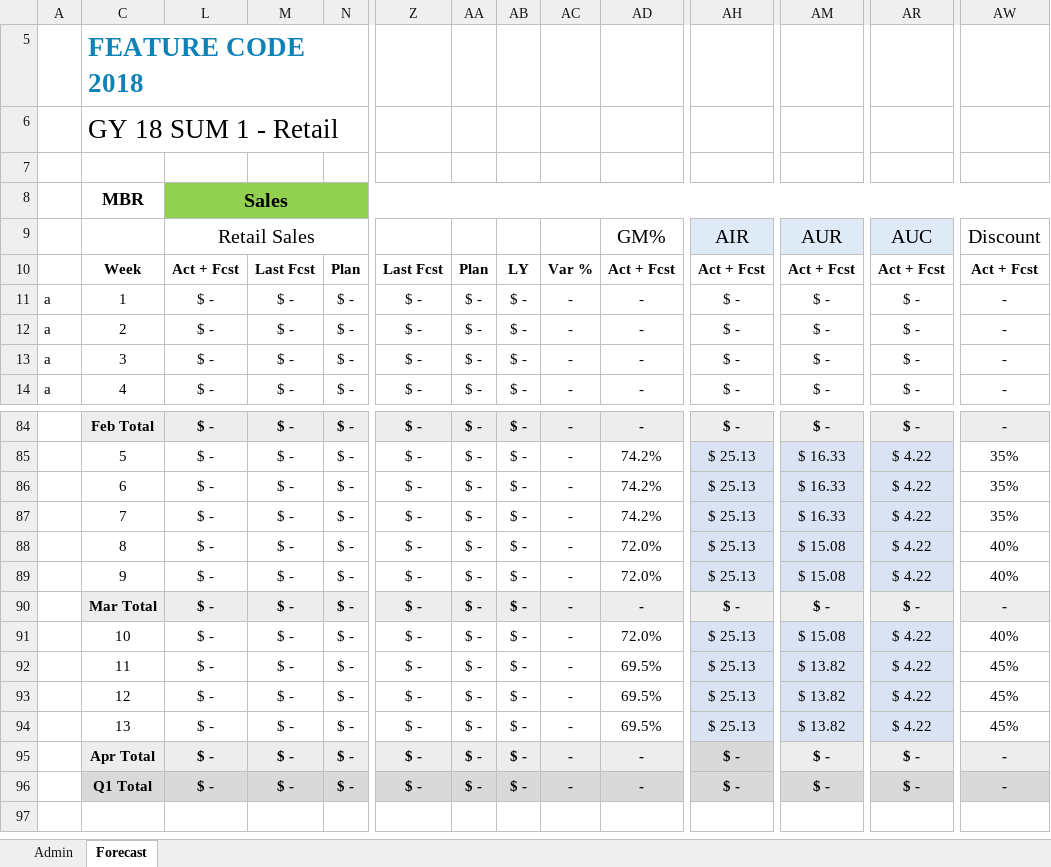
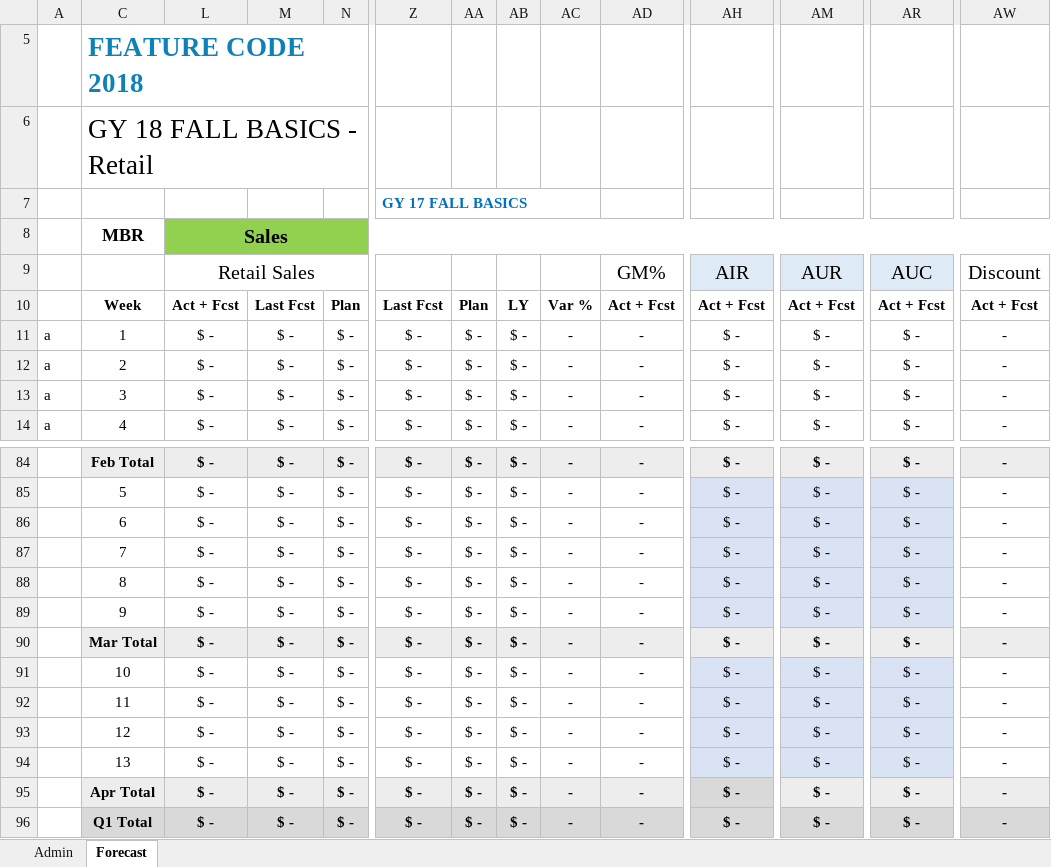
Before and after one commit to marilyncnn/Gym-FCF2, an Excel workbook: excel/FC Sales Forecast v2.xlsm, sheet Forecast, drawn as a sheet; only a part is shown, gaps mark what is left out; values as stored, in another font and other column widths than the file's, no borders; charts and pictures and conditional formats not drawn; removed rows and columns are numbered as before the commit, all else as after; rows hold the shown columns only; the diff covers the shown part only; the diff names each change by its address in the sheet, - before the commit and + after, or states it on an @@ line.

```diff
--- a/excel/FC Sales Forecast v2.xlsm (sheet Forecast)
+++ b/excel/FC Sales Forecast v2.xlsm (sheet Forecast)
-C5:O5 merged
-C6: GY 18 SUM 1 - Retail
+C6: GY 18 FALL BASICS - Retail
-row 7: (empty)
+row 7:  |  |  |  |  | GY 17 FALL BASICS
+Z7:AC7 merged
-AD85:AD87: 74.2%
+AD85:AD87: -
-AH85:AH89: $ 25.13
+AH85:AH89: $ -
-AM85:AM87: $ 16.33
+AM85:AM87: $ -
-AR85:AR89: $ 4.22
+AR85:AR89: $ -
-AW85:AW87: 35%
+AW85:AW87: -
-AD88:AD89: 72.0%
+AD88:AD89: -
-AM88:AM89: $ 15.08
+AM88:AM89: $ -
-AW88:AW89: 40%
+AW88:AW89: -
-AD91: 72.0%
+AD91: -
-AH91:AH94: $ 25.13
+AH91:AH94: $ -
-AM91: $ 15.08
+AM91: $ -
-AR91:AR94: $ 4.22
+AR91:AR94: $ -
-AW91: 40%
+AW91: -
-AD92:AD94: 69.5%
+AD92:AD94: -
-AM92:AM94: $ 13.82
+AM92:AM94: $ -
-AW92:AW94: 45%
+AW92:AW94: -
```
Also changed, not shown: 185 edited cells elsewhere in this sheet, sheet Admin, formulas that keep their value, hidden cells, charts or pictures, excel/FC reporting v2.xlsm, 5 other files.
